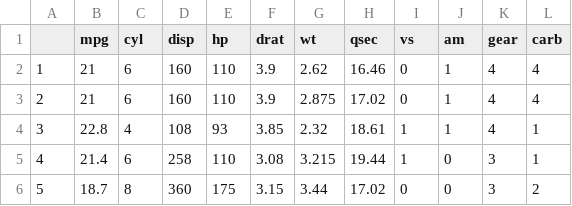
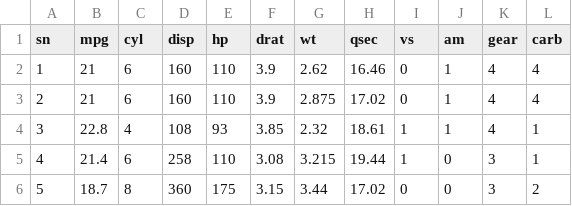
Before and after one commit to srk7774/data, a CSV file: mtcars.csv, drawn as a sheet; only a part is shown.

Commit message:
Update mtcars.csv

```diff
--- a/mtcars.csv
+++ b/mtcars.csv
@@ -1,2 +1,2 @@
-"","mpg","cyl","disp","hp","drat","wt","qsec","vs","am","gear","carb"
+"sn","mpg","cyl","disp","hp","drat","wt","qsec","vs","am","gear","carb"
 "1",21,6,160,110,3.9,2.62,16.46,0,1,4,4
```
